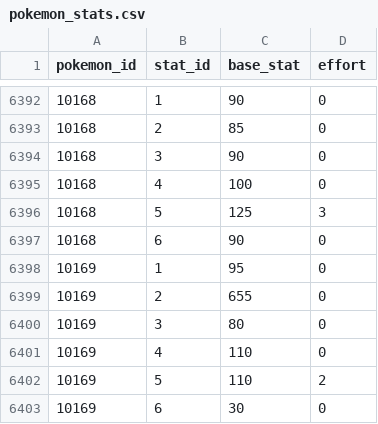
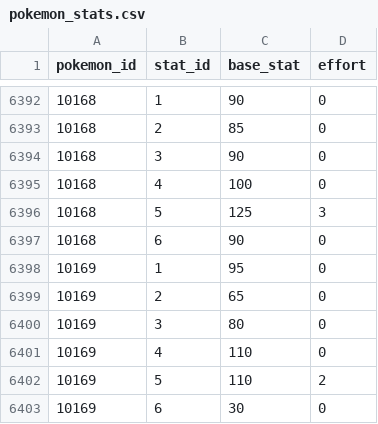
Before and after one commit to poketwo/pokedex, a CSV file: pokedex/data/csv/pokemon_stats.csv, drawn as a sheet; only a part is shown, gaps mark what is left out.

Commit message:
fix typo on slowking-galar's attack stat

```diff
--- a/pokedex/data/csv/pokemon_stats.csv
+++ b/pokedex/data/csv/pokemon_stats.csv
@@ -6398,3 +6398,3 @@ pokemon_id,stat_id,base_stat,effort
 10169,1,95,0
-10169,2,655,0
+10169,2,65,0
 10169,3,80,0
```
